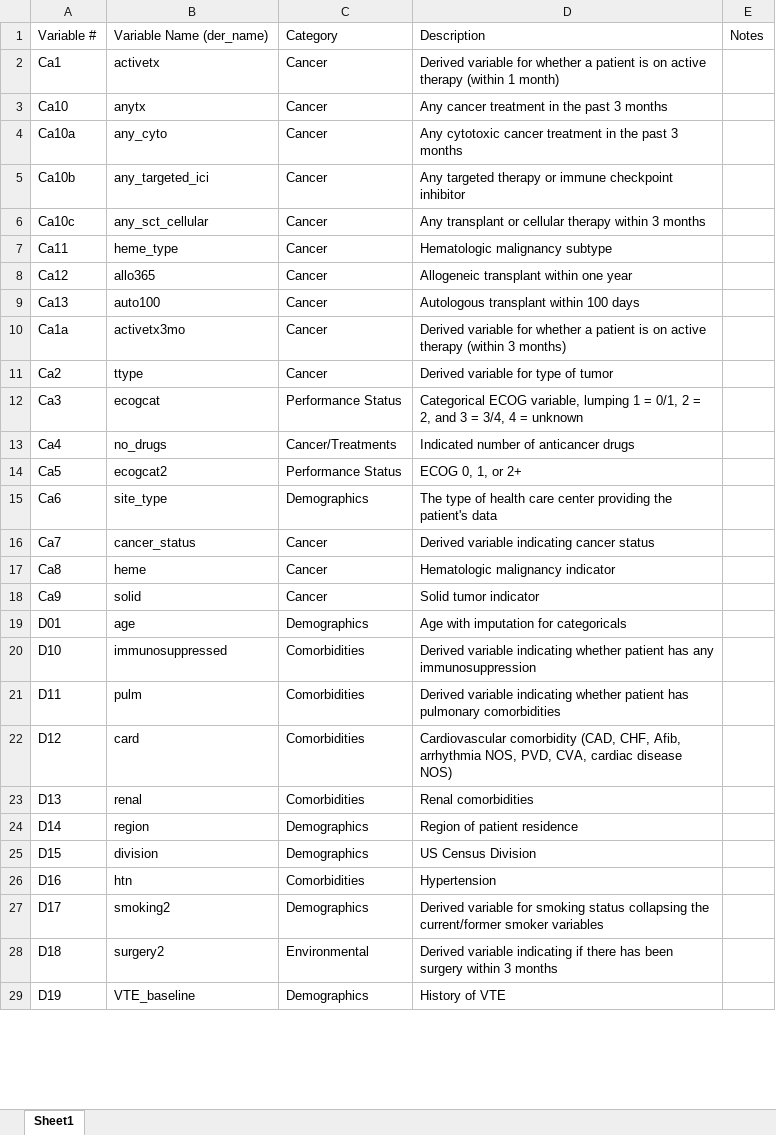
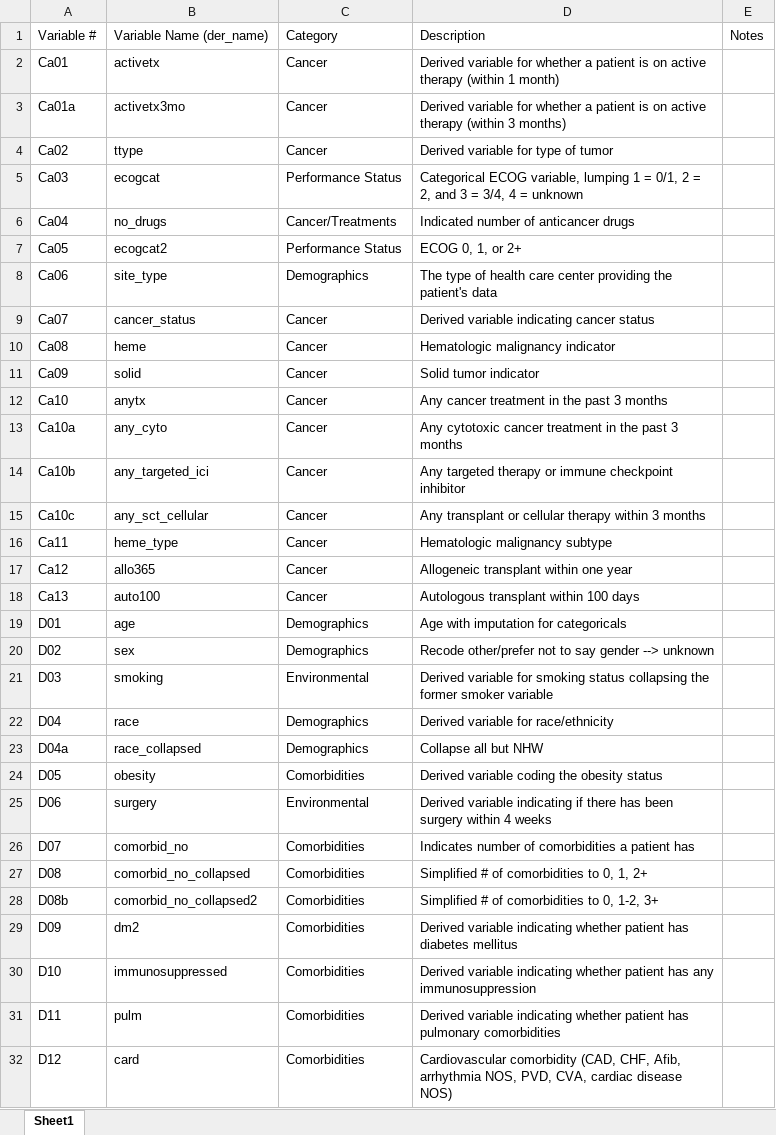
Before and after one commit to covidncancer/CCC19_dictionary, an Excel workbook: CCC19_Derived_Variables_Spreadsheet.xlsx, sheet Sheet1, drawn as a sheet; only a part is shown; the shorter side is filled out with more unchanged rows; values as stored, in another font and other column widths than the file's, no borders; table styles not drawn; removed rows and columns are numbered as before the commit, all else as after; the diff covers the shown part only; the diff names each change by its address in the sheet, - before the commit and + after, or states it on an @@ line.

Commit message:
Renaming of variables so that they can be sorted in numeric order

```diff
--- a/CCC19_Derived_Variables_Spreadsheet.xlsx (sheet Sheet1)
+++ b/CCC19_Derived_Variables_Spreadsheet.xlsx (sheet Sheet1)
-A2: Ca1
+A2: Ca01
+row 3: Ca01a | activetx3mo | Cancer | Derived variable for whether a patient is on active therapy (within 3 months)
+row 4: Ca02 | ttype | Cancer | Derived variable for type of tumor
+row 5: Ca03 | ecogcat | Performance Status | Categorical ECOG variable, lumping 1 = 0/1, 2 = 2, and 3 = 3/4, 4 = unknown
+row 6: Ca04 | no_drugs | Cancer/Treatments | Indicated number of anticancer drugs
+row 7: Ca05 | ecogcat2 | Performance Status | ECOG 0, 1, or 2+
+row 8: Ca06 | site_type | Demographics | The type of health care center providing the patient's data
+row 9: Ca07 | cancer_status | Cancer | Derived variable indicating cancer status
+row 10: Ca08 | heme | Cancer | Hematologic malignancy indicator
+row 11: Ca09 | solid | Cancer | Solid tumor indicator
-row 10: Ca1a | activetx3mo | Cancer | Derived variable for whether a patient is on active therapy (within 3 months)
-row 11: Ca2 | ttype | Cancer | Derived variable for type of tumor
-row 12: Ca3 | ecogcat | Performance Status | Categorical ECOG variable, lumping 1 = 0/1, 2 = 2, and 3 = 3/4, 4 = unknown
-row 13: Ca4 | no_drugs | Cancer/Treatments | Indicated number of anticancer drugs
-row 14: Ca5 | ecogcat2 | Performance Status | ECOG 0, 1, or 2+
-row 15: Ca6 | site_type | Demographics | The type of health care center providing the patient's data
-row 16: Ca7 | cancer_status | Cancer | Derived variable indicating cancer status
-row 17: Ca8 | heme | Cancer | Hematologic malignancy indicator
-row 18: Ca9 | solid | Cancer | Solid tumor indicator
@@ row 30 moved to row 20: D02 @@
@@ row 32 moved to row 21: D03 @@
@@ row 33 moved to row 22: D04 @@
@@ row 34 moved to row 23: D04a @@
@@ row 35 moved to row 24: D05 @@
@@ row 36 moved to row 25: D06 @@
@@ row 37 moved to row 26: D07 @@
@@ row 38 moved to row 27: D08 @@
@@ row 39 moved to row 28: D08b @@
@@ row 40 moved to row 29: D09 @@
```
Also changed, not shown: 8 added rows, 8 removed rows and 1 edited cell elsewhere in this sheet, 1 other file.
